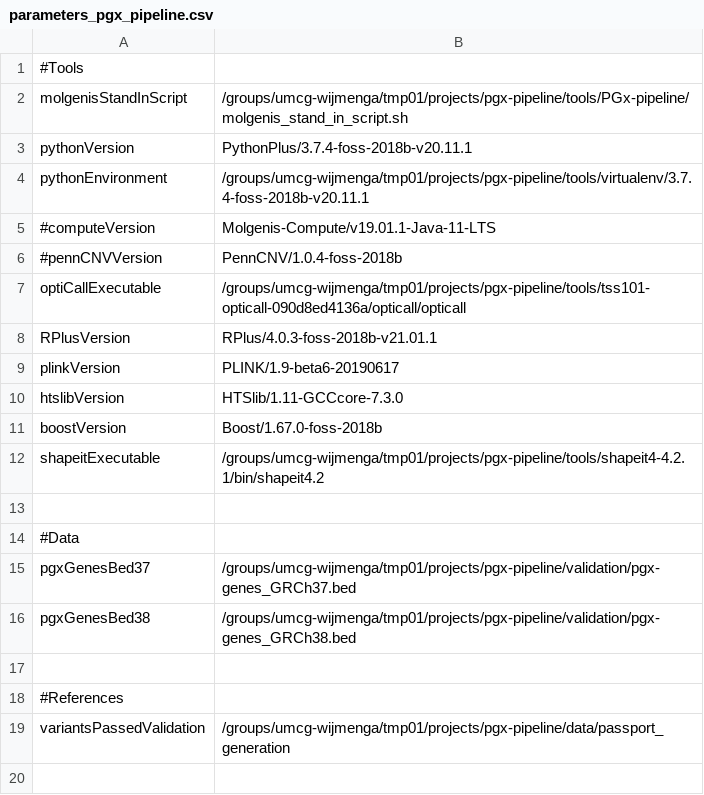
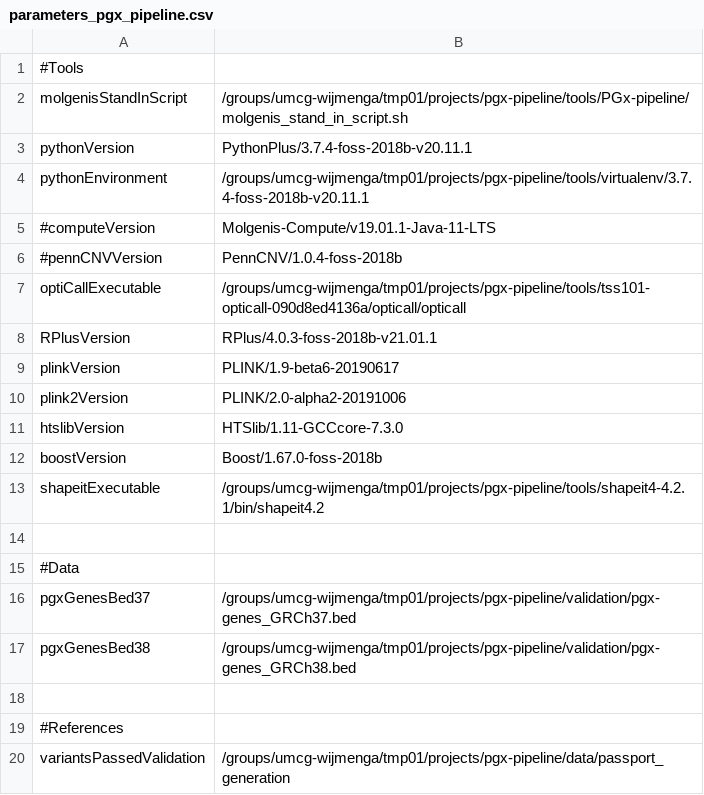
Before and after one commit to molgenis/PGx-pipeline, a CSV file: parameters_pgx_pipeline.csv, drawn as a sheet; the diff names each change by its address in the sheet, - before the commit and + after, or states it on an @@ line.

Commit message:
Fixed plink version for extracting with bed file

```diff
--- a/parameters_pgx_pipeline.csv
+++ b/parameters_pgx_pipeline.csv
+row 10: plink2Version | PLINK/2.0-alpha2-20191006
```
Also changed, not shown: 1 other file.
